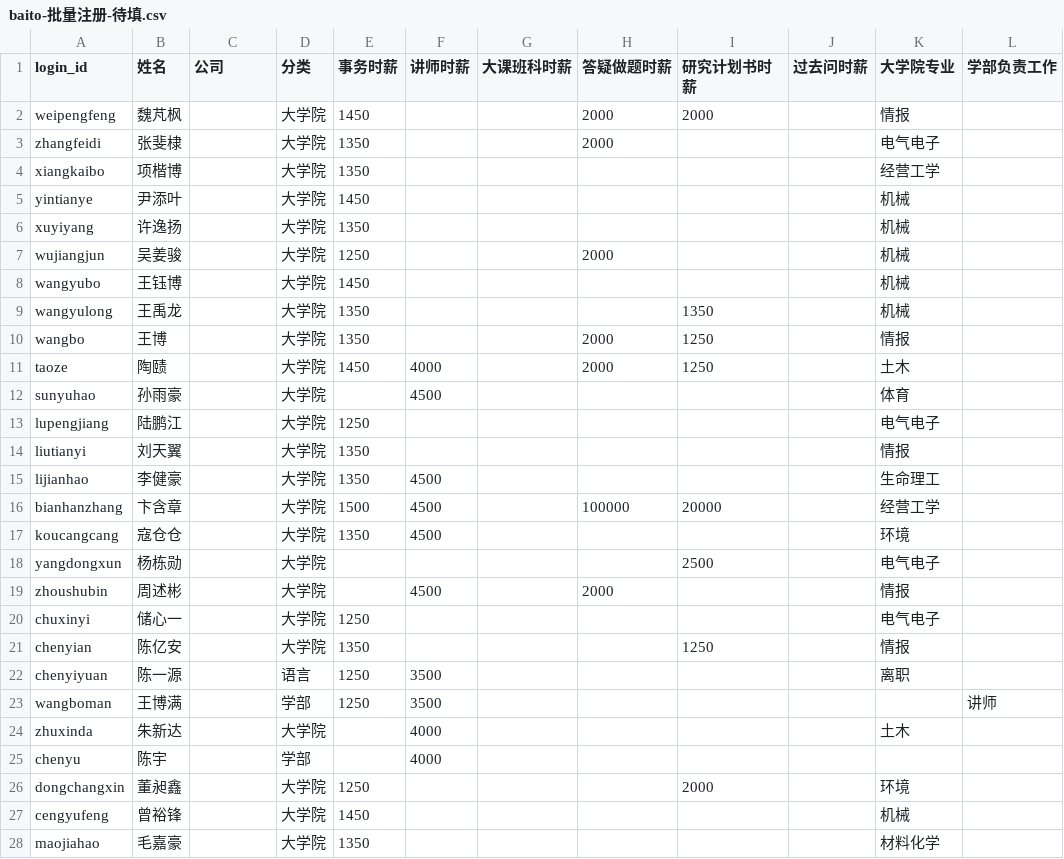
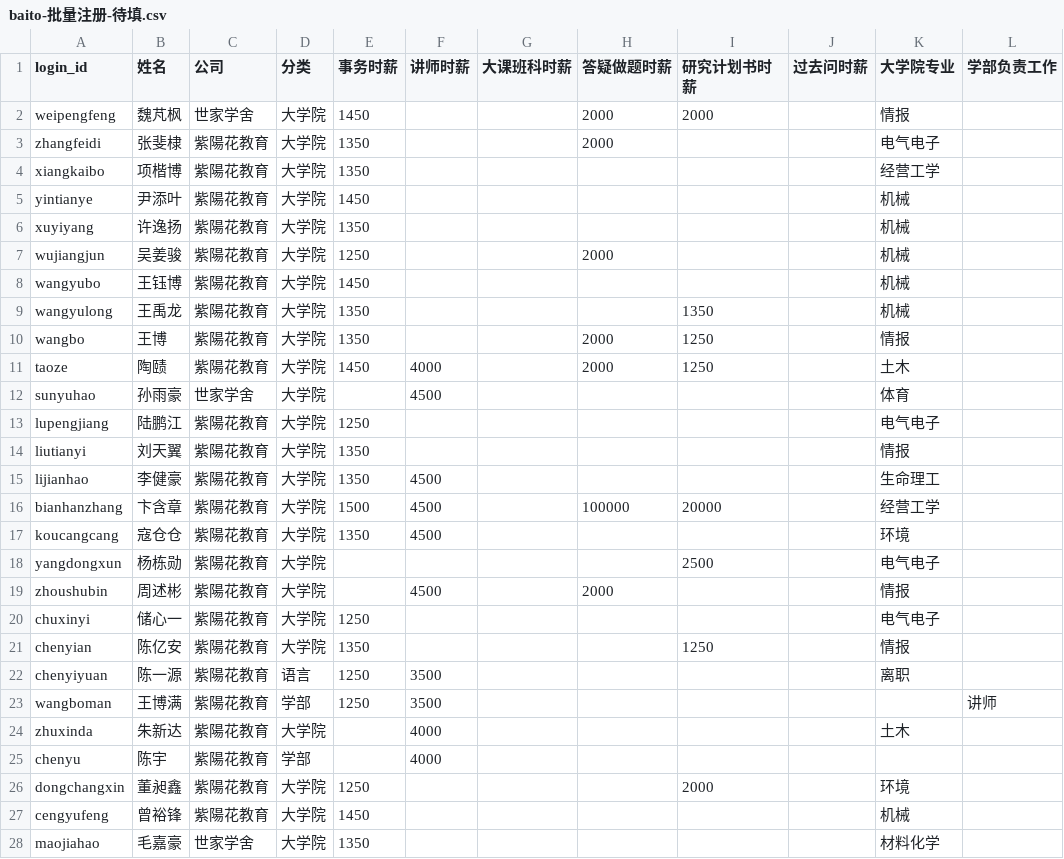
Before and after one commit to yueluna29/zaodaotianligongshu, a CSV file: docs/baito-批量注册-待填.csv, drawn as a sheet; only a part is shown; the diff covers the shown part only; the diff names each change by its address in the sheet, - before the commit and + after, or states it on an @@ line.

```diff
--- a/docs/baito-批量注册-待填.csv
+++ b/docs/baito-批量注册-待填.csv
-C2 (公司): (empty)
+C2 (公司): 世家学舍
-C3:C11 (公司): (empty)
+C3:C11 (公司): 紫陽花教育
-C12 (公司): (empty)
+C12 (公司): 世家学舍
-C13:C27 (公司): (empty)
+C13:C27 (公司): 紫陽花教育
-C28 (公司): (empty)
+C28 (公司): 世家学舍
```
Also changed, not shown: 145 edited cells elsewhere in this file, 2 other files.
